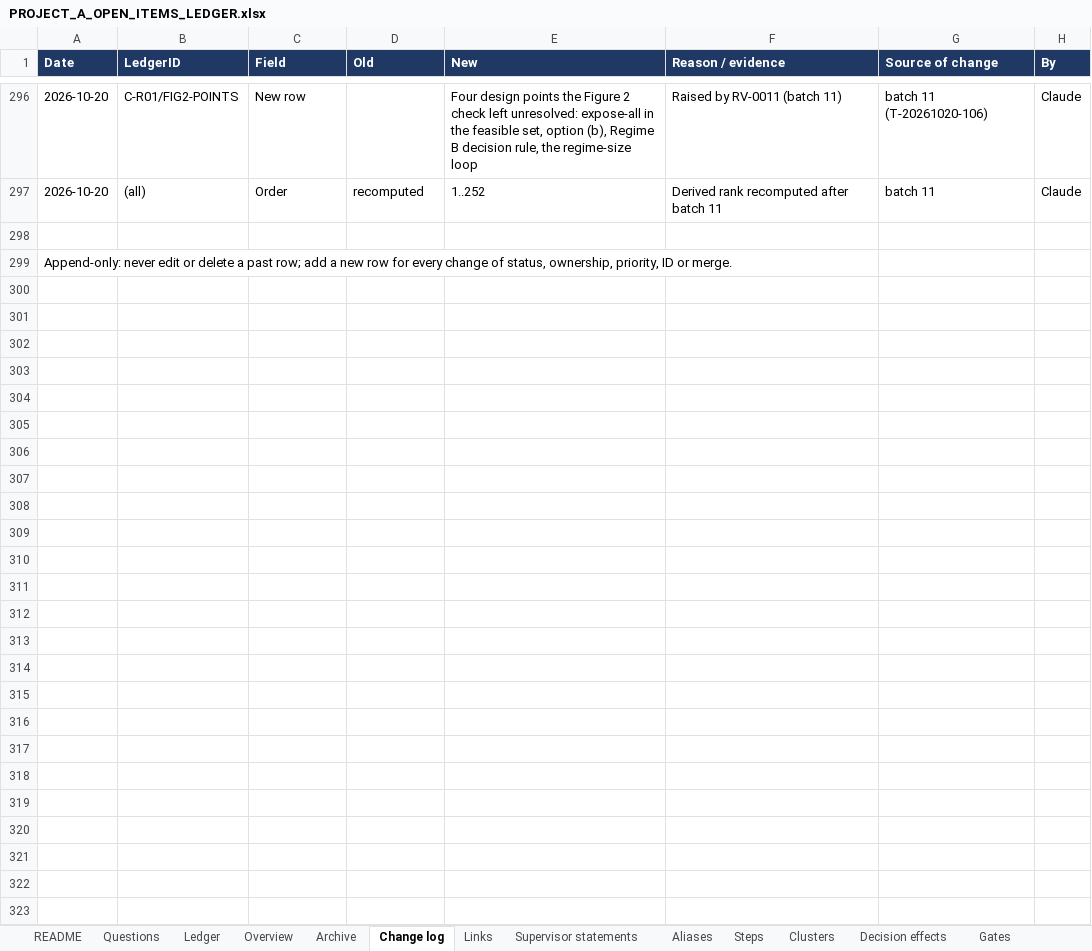
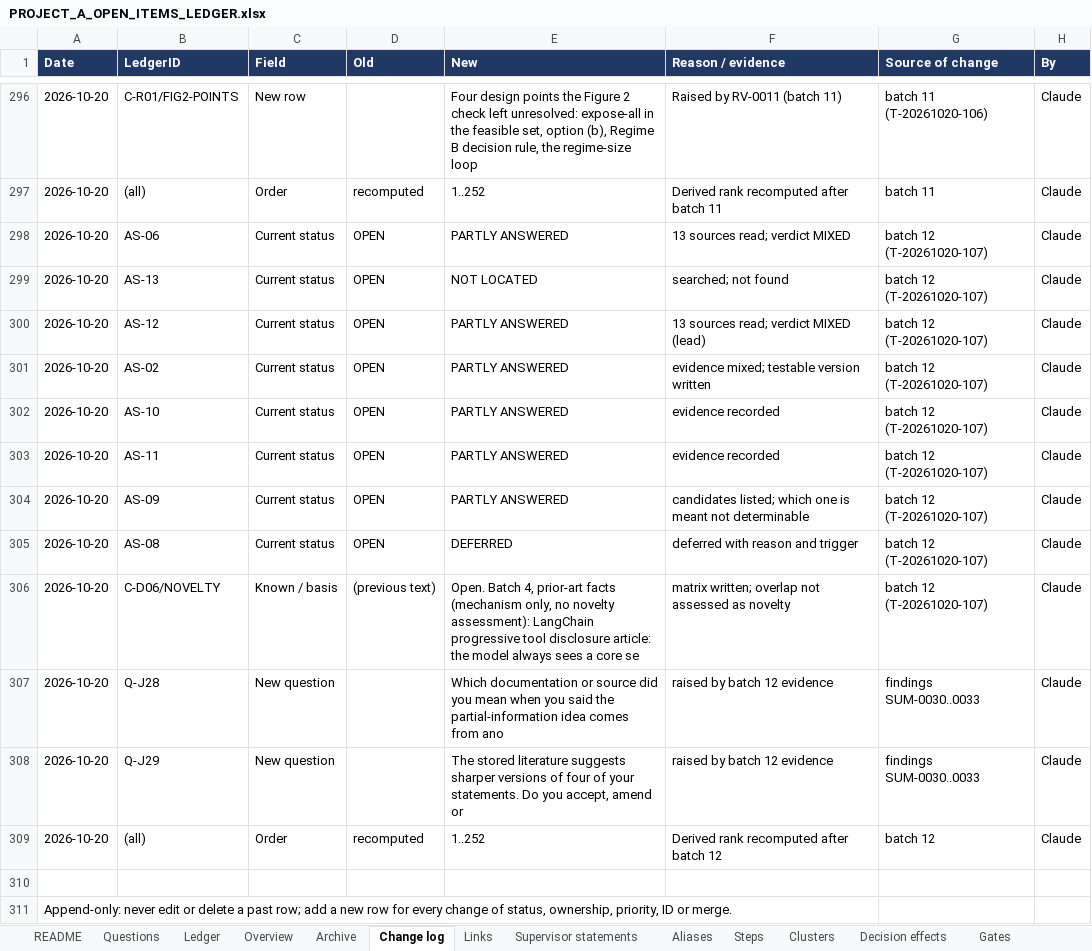
Before and after one commit to omarelansary/thesis-policy-design, an Excel workbook: design/ledger/PROJECT_A_OPEN_ITEMS_LEDGER.xlsx, sheet Change log, drawn as a sheet; only a part is shown, gaps mark what is left out; values as stored, in another font and other column widths than the file's, no borders; the diff names each change by its address in the sheet, - before the commit and + after, or states it on an @@ line.

```diff
--- a/design/ledger/PROJECT_A_OPEN_ITEMS_LEDGER.xlsx (sheet Change log)
+++ b/design/ledger/PROJECT_A_OPEN_ITEMS_LEDGER.xlsx (sheet Change log)
+row 298: 2026-10-20 | AS-06 | Current status | OPEN | PARTLY ANSWERED | 13 sources read; verdict MIXED | batch 12 (T-20261020-107) | Claude
+row 299: 2026-10-20 | AS-13 | Current status | OPEN | NOT LOCATED | searched; not found | batch 12 (T-20261020-107) | Claude
+row 300: 2026-10-20 | AS-12 | Current status | OPEN | PARTLY ANSWERED | 13 sources read; verdict MIXED (lead) | batch 12 (T-20261020-107) | Claude
+row 301: 2026-10-20 | AS-02 | Current status | OPEN | PARTLY ANSWERED | evidence mixed; testable version written | batch 12 (T-20261020-107) | Claude
+row 302: 2026-10-20 | AS-10 | Current status | OPEN | PARTLY ANSWERED | evidence recorded | batch 12 (T-20261020-107) | Claude
+row 303: 2026-10-20 | AS-11 | Current status | OPEN | PARTLY ANSWERED | evidence recorded | batch 12 (T-20261020-107) | Claude
+row 304: 2026-10-20 | AS-09 | Current status | OPEN | PARTLY ANSWERED | candidates listed; which one is meant not determinable | batch 12 (T-20261020-107) | Claude
+row 305: 2026-10-20 | AS-08 | Current status | OPEN | DEFERRED | deferred with reason and trigger | batch 12 (T-20261020-107) | Claude
+row 306: 2026-10-20 | C-D06/NOVELTY | Known / basis | (previous text) | Open. Batch 4, prior-art facts (mechanism only, no novelty assessment): LangChain progressive tool disclosure article: the model always sees a core se | matrix written; overlap not assessed as novelty | batch 12 (T-20261020-107) | Claude
+row 307: 2026-10-20 | Q-J28 | New question |  | Which documentation or source did you mean when you said the partial-information idea comes from ano | raised by batch 12 evidence | findings SUM-0030..0033 | Claude
+row 308: 2026-10-20 | Q-J29 | New question |  | The stored literature suggests sharper versions of four of your statements. Do you accept, amend or | raised by batch 12 evidence | findings SUM-0030..0033 | Claude
+row 309: 2026-10-20 | (all) | Order | recomputed | 1..252 | Derived rank recomputed after batch 12 | batch 12 | Claude
```
Also changed, not shown: sheet Ledger, sheet Links, sheet Questions, 13 other files.
